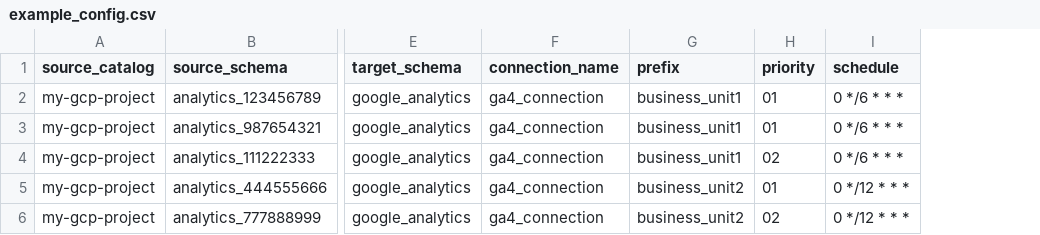
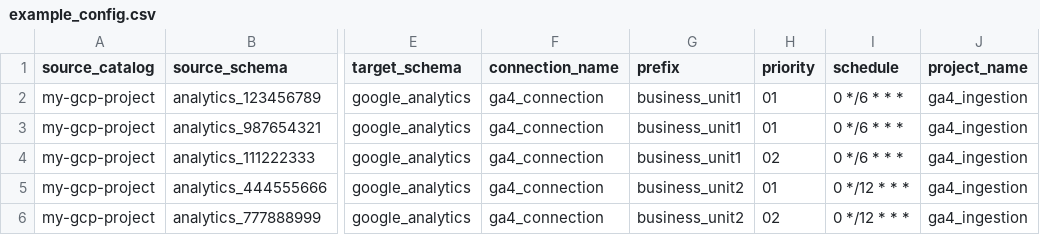
Before and after one commit to databricks-solutions/lakeflow-tapworks, a CSV file: google_analytics/load_balancing/examples/example_config.csv, drawn as a sheet; only a part is shown, gaps mark what is left out; the diff names each change by its address in the sheet, - before the commit and + after, or states it on an @@ line.

```diff
--- a/google_analytics/load_balancing/examples/example_config.csv
+++ b/google_analytics/load_balancing/examples/example_config.csv
+column J (project_name), rows 2-6: all ga4_ingestion
```
Also changed, not shown: sqlserver/load_balancing/examples/tapworks_config.csv, 6 other files.
